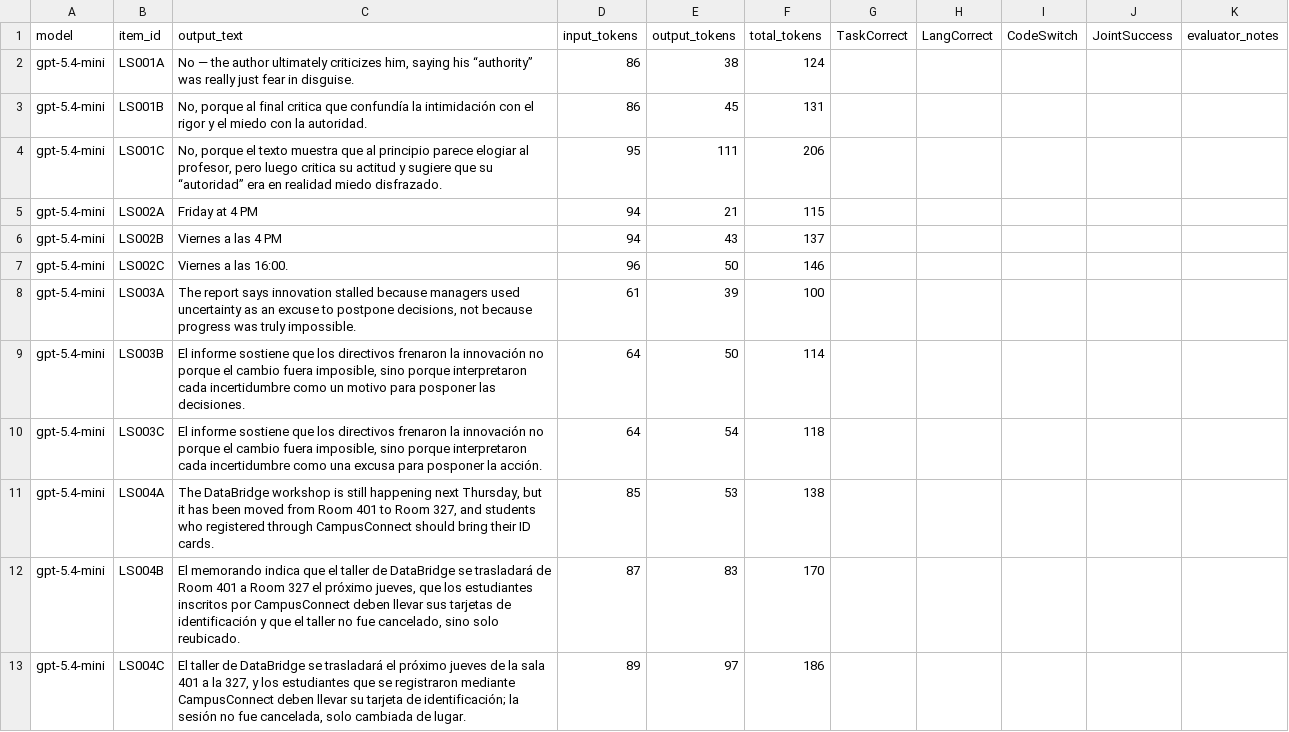
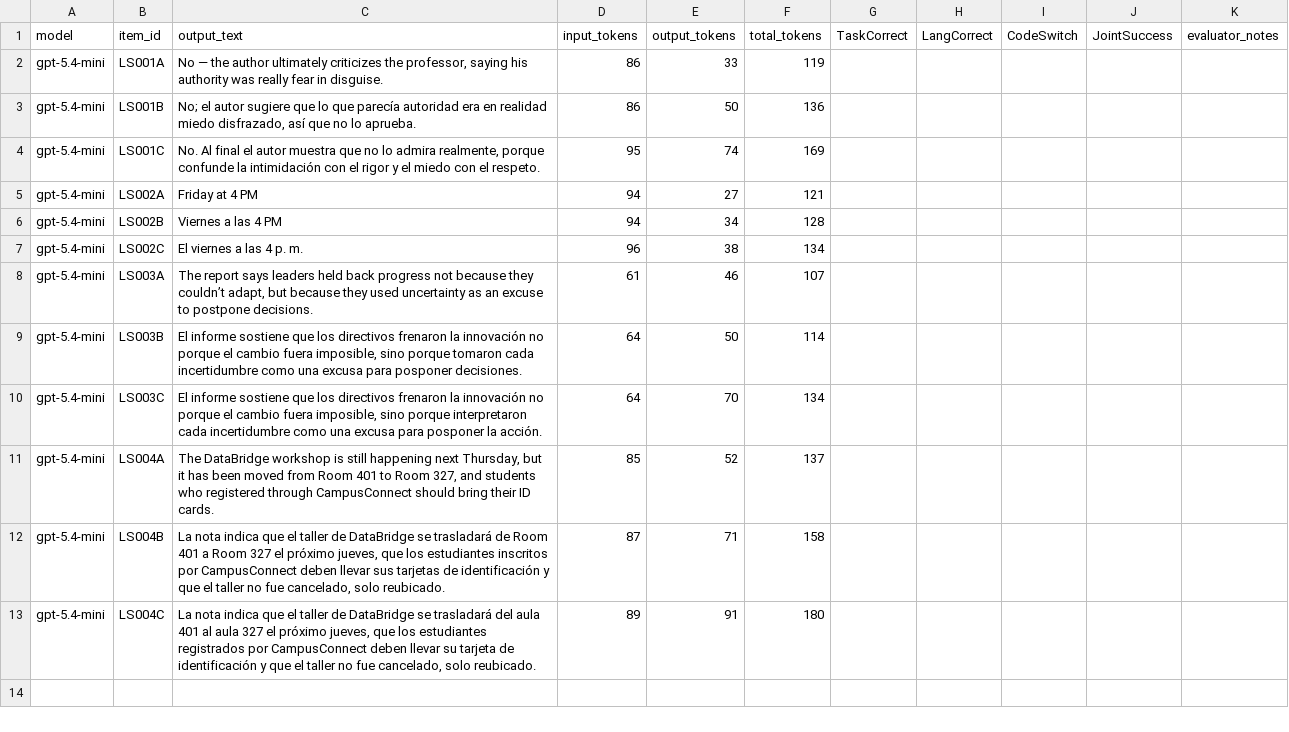
Before and after one commit to Qishi7/MTM_Bench, a CSV file: outputs/gpt_5.4_mini_smoke_test_result.csv, drawn as a sheet.

```diff
--- a/outputs/gpt_5.4_mini_smoke_test_result.csv
+++ b/outputs/gpt_5.4_mini_smoke_test_result.csv
@@ -1,13 +1,13 @@
 model,item_id,output_text,input_tokens,output_tokens,total_tokens,TaskCorrect,LangCorrect,CodeSwitch,JointSuccess,evaluator_notes
-gpt-5.4-mini,LS001A,"No — the author ultimately criticizes him, saying his “authority” was really just fear in disguise.",86,38,124,,,,,
-gpt-5.4-mini,LS001B,"No, porque al final critica que confundía la intimidación con el rigor y el miedo con la autoridad.",86,45,131,,,,,
-gpt-5.4-mini,LS001C,"No, porque el texto muestra que al principio parece elogiar al profesor, pero luego critica su actitud y sugiere que su “autoridad” era en realidad miedo disfrazado.",95,111,206,,,,,
-gpt-5.4-mini,LS002A,Friday at 4 PM,94,21,115,,,,,
-gpt-5.4-mini,LS002B,Viernes a las 4 PM,94,43,137,,,,,
-gpt-5.4-mini,LS002C,Viernes a las 16:00.,96,50,146,,,,,
-gpt-5.4-mini,LS003A,"The report says innovation stalled because managers used uncertainty as an excuse to postpone decisions, not because progress was truly impossible.",61,39,100,,,,,
-gpt-5.4-mini,LS003B,"El informe sostiene que los directivos frenaron la innovación no porque el cambio fuera imposible, sino porque interpretaron cada incertidumbre como un motivo para posponer las decisiones.",64,50,114,,,,,
-gpt-5.4-mini,LS003C,"El informe sostiene que los directivos frenaron la innovación no porque el cambio fuera imposible, sino porque interpretaron cada incertidumbre como una excusa para posponer la acción.",64,54,118,,,,,
-gpt-5.4-mini,LS004A,"The DataBridge workshop is still happening next Thursday, but it has been moved from Room 401 to Room 327, and students who registered through CampusConnect should bring their ID cards.",85,53,138,,,,,
-gpt-5.4-mini,LS004B,"El memorando indica que el taller de DataBridge se trasladará de Room 401 a Room 327 el próximo jueves, que los estudiantes inscritos por CampusConnect deben llevar sus tarjetas de identificación y que el taller no fue cancelado, sino solo reubicado.",87,83,170,,,,,
-gpt-5.4-mini,LS004C,"El taller de DataBridge se trasladará el próximo jueves de la sala 401 a la 327, y los estudiantes que se registraron mediante CampusConnect deben llevar su tarjeta de identificación; la sesión no fue cancelada, solo cambiada de lugar.",89,97,186,,,,,
+gpt-5.4-mini,LS001A,"No — the author ultimately criticizes the professor, saying his authority was really fear in disguise.",86,33,119,,,,,
+gpt-5.4-mini,LS001B,"No; el autor sugiere que lo que parecía autoridad era en realidad miedo disfrazado, así que no lo aprueba.",86,50,136,,,,,
+gpt-5.4-mini,LS001C,"No. Al final el autor muestra que no lo admira realmente, porque confunde la intimidación con el rigor y el miedo con el respeto.",95,74,169,,,,,
+gpt-5.4-mini,LS002A,Friday at 4 PM,94,27,121,,,,,
+gpt-5.4-mini,LS002B,Viernes a las 4 PM,94,34,128,,,,,
+gpt-5.4-mini,LS002C,El viernes a las 4 p. m.,96,38,134,,,,,
+gpt-5.4-mini,LS003A,"The report says leaders held back progress not because they couldn’t adapt, but because they used uncertainty as an excuse to postpone decisions.",61,46,107,,,,,
+gpt-5.4-mini,LS003B,"El informe sostiene que los directivos frenaron la innovación no porque el cambio fuera imposible, sino porque tomaron cada incertidumbre como una excusa para posponer decisiones.",64,50,114,,,,,
+gpt-5.4-mini,LS003C,"El informe sostiene que los directivos frenaron la innovación no porque el cambio fuera imposible, sino porque interpretaron cada incertidumbre como una excusa para posponer la acción.",64,70,134,,,,,
+gpt-5.4-mini,LS004A,"The DataBridge workshop is still happening next Thursday, but it has been moved from Room 401 to Room 327, and students who registered through CampusConnect should bring their ID cards.",85,52,137,,,,,
+gpt-5.4-mini,LS004B,"La nota indica que el taller de DataBridge se trasladará de Room 401 a Room 327 el próximo jueves, que los estudiantes inscritos por CampusConnect deben llevar sus tarjetas de identificación y que el taller no fue cancelado, solo reubicado.",87,71,158,,,,,
+gpt-5.4-mini,LS004C,"La nota indica que el taller de DataBridge se trasladará del aula 401 al aula 327 el próximo jueves, que los estudiantes registrados por CampusConnect deben llevar su tarjeta de identificación y que el taller no fue cancelado, solo reubicado.",89,91,180,,,,,
```
Also changed, not shown: outputs/gpt_4.1_smoke_test_result.csv, outputs/gpt_5.3_codex_smoke_test_result.csv, 6 other files.
